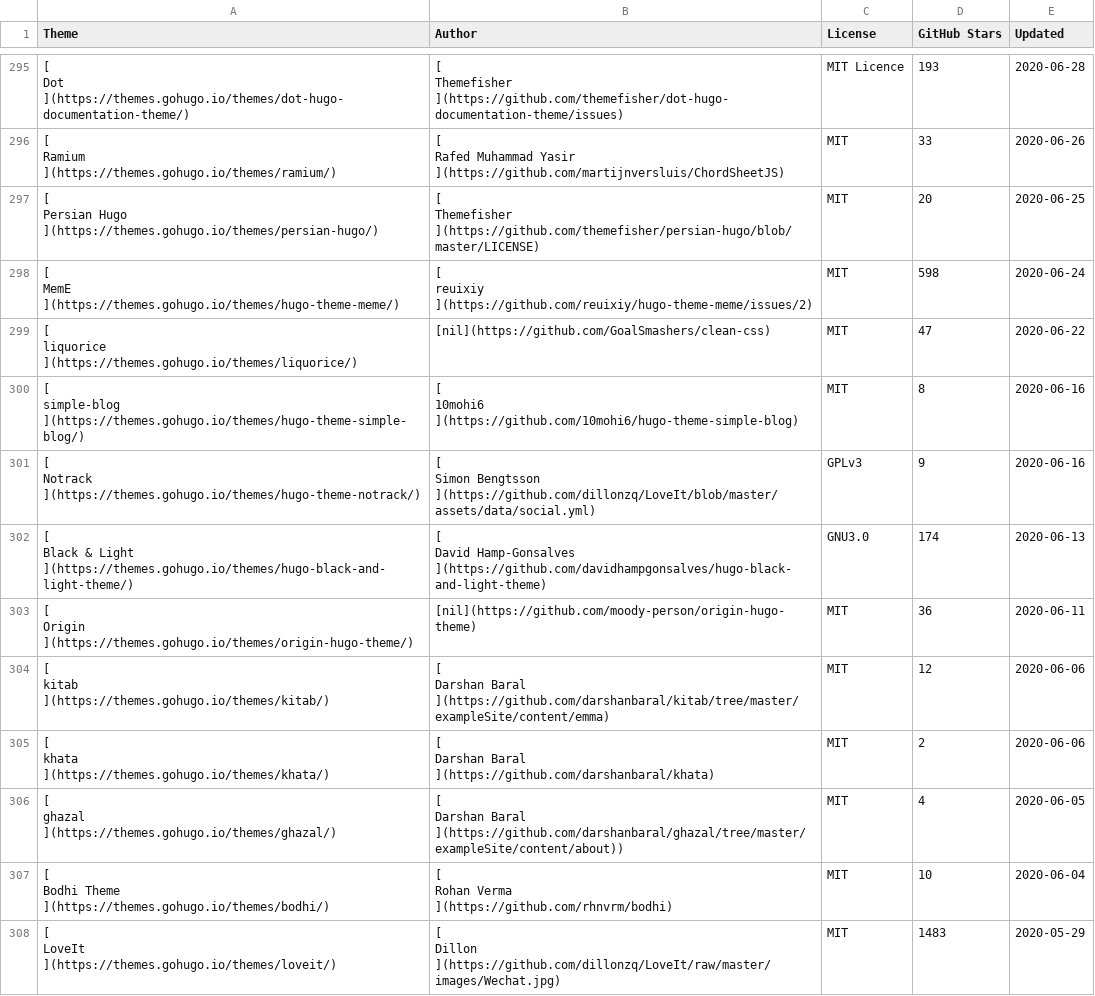
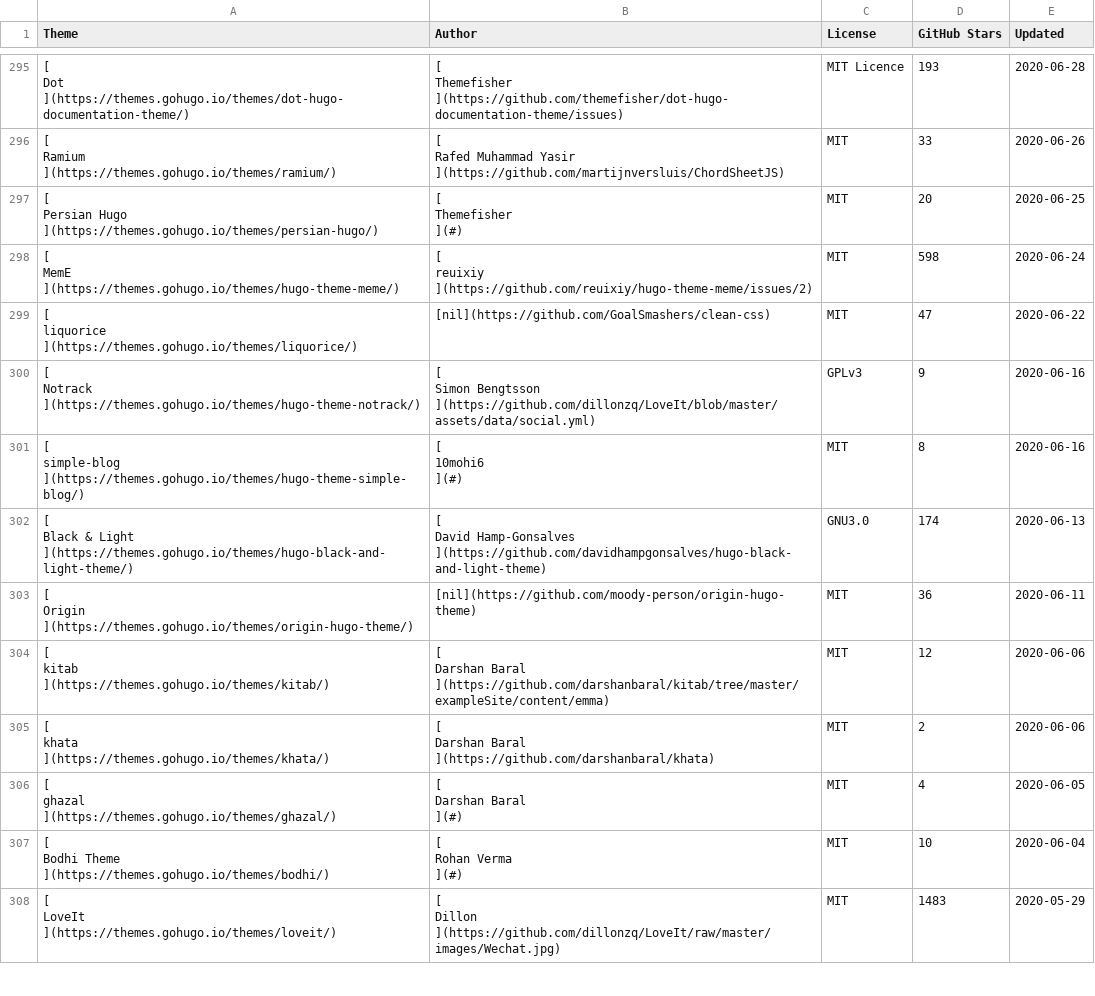
Before and after one commit to QIN2DIM/awesome-hugo-themes, a CSV file: src/database/awesome-hugo-themes-markdown-2021-12-31.csv, drawn as a sheet; only a part is shown, gaps mark what is left out; the diff covers the shown part only.

```diff
--- a/src/database/awesome-hugo-themes-markdown-2021-12-31.csv
+++ b/src/database/awesome-hugo-themes-markdown-2021-12-31.csv
@@ -3236,13 +3236,13 @@ MIT
 "
-"[
-Persian Hugo
-](https://themes.gohugo.io/themes/persian-hugo/)","[
-Themefisher
-](https://github.com/themefisher/persian-hugo/blob/master/LICENSE)","
-MIT
-","
-20
-","
-2020-06-25
-"
+"[
+Persian Hugo
+](https://themes.gohugo.io/themes/persian-hugo/)","[
+Themefisher
+](#)","
+MIT
+","
+20
+","
+2020-06-25
+"
 "[
@@ -3267,13 +3267,2 @@ MIT
 "
-"[
-simple-blog
-](https://themes.gohugo.io/themes/hugo-theme-simple-blog/)","[
-10mohi6
-](https://github.com/10mohi6/hugo-theme-simple-blog)","
-MIT
-","
-8
-","
-2020-06-16
-"
 "[
@@ -3289,2 +3278,13 @@ GPLv3
 "
+"[
+simple-blog
+](https://themes.gohugo.io/themes/hugo-theme-simple-blog/)","[
+10mohi6
+](#)","
+MIT
+","
+8
+","
+2020-06-16
+"
 "[
@@ -3331,24 +3331,24 @@ MIT
 "
-"[
-ghazal
-](https://themes.gohugo.io/themes/ghazal/)","[
-Darshan Baral
-](https://github.com/darshanbaral/ghazal/tree/master/exampleSite/content/about))","
-MIT
-","
-4
-","
-2020-06-05
-"
-"[
-Bodhi Theme
-](https://themes.gohugo.io/themes/bodhi/)","[
-Rohan Verma
-](https://github.com/rhnvrm/bodhi)","
-MIT
-","
-10
-","
-2020-06-04
-"
+"[
+ghazal
+](https://themes.gohugo.io/themes/ghazal/)","[
+Darshan Baral
+](#)","
+MIT
+","
+4
+","
+2020-06-05
+"
+"[
+Bodhi Theme
+](https://themes.gohugo.io/themes/bodhi/)","[
+Rohan Verma
+](#)","
+MIT
+","
+10
+","
+2020-06-04
+"
 "[
```
Also changed, not shown: 1 added row, 1 removed row, 8 moved rows and 66 edited cells elsewhere in this file, src/database/awesome-hugo-themes-2021-12-31.csv, src/database/cache/SHOW-2021-12-31.csv, 3 other files.
